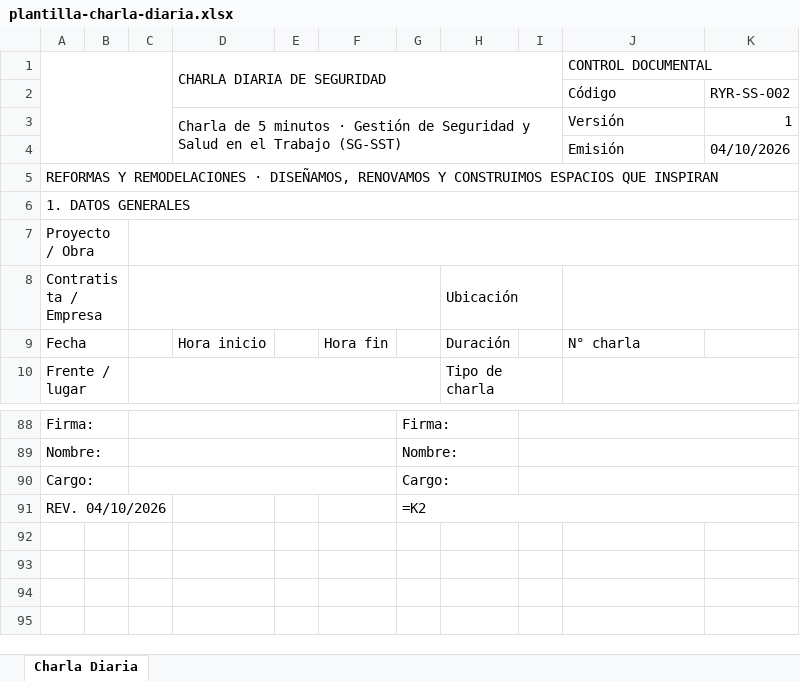
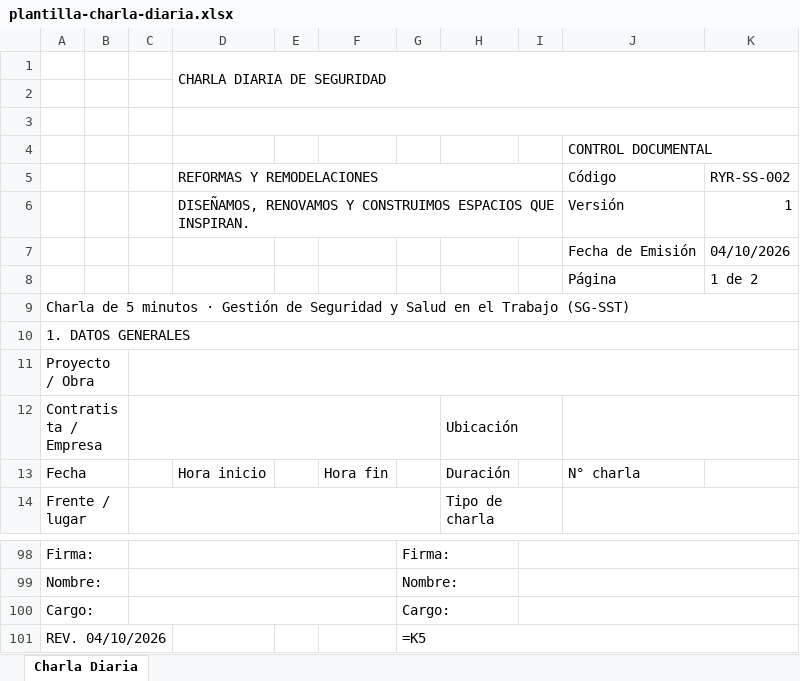
Before and after one commit to hfhr2016-debug/formulario-obra, an Excel workbook: public/plantilla-charla-diaria.xlsx, sheet Charla Diaria, drawn as a sheet; only a part is shown, gaps mark what is left out; values as stored, in another font and other column widths than the file's, no cell formats; formulas without a stored value are shown as written; charts and pictures not drawn; removed rows and columns are numbered as before the commit, all else as after; the diff covers the shown part only; the diff names each change by its address in the sheet, - before the commit and + after, or states it on an @@ line.

Commit message:
Add files via upload

```diff
--- a/public/plantilla-charla-diaria.xlsx (sheet Charla Diaria)
+++ b/public/plantilla-charla-diaria.xlsx (sheet Charla Diaria)
+row 1:  |  |  | CHARLA DIARIA DE SEGURIDAD
-A1:C4 merged
-row 2:  |  |  | CHARLA DIARIA DE SEGURIDAD |  |  |  |  |  | CONTROL DOCUMENTAL
+row 2: (empty)
-D1:I2 merged
-J1:K1 merged
+row 3: (empty)
+row 4:  |  |  |  |  |  |  |  |  | CONTROL DOCUMENTAL
-D5: (empty)
+D5: REFORMAS Y REMODELACIONES
+D5:I5 merged
-D6 (REFORMAS Y REMODELACIONES): Charla de 5 minutos · Gestión de Seguridad y Salud en el Trabajo (SG-SST)
+D6 (REFORMAS Y REMODELACIONES): DISEÑAMOS, RENOVAMOS Y CONSTRUIMOS ESPACIOS QUE INSPIRAN.
-D3:I4 merged
+D6:I6 merged
-J7 (Código): Emisión
+J7 (Código): Fecha de Emisión
+row 8:  |  |  |  |  |  |  |  |  | Página | 1 de 2
@@ column A renumbered between rows 9 and 84 @@
-G101: =K2
+G101: =K5
```
Also changed, not shown: 6 added rows, 2 edited cells and merged cells elsewhere in this sheet, cell formats, charts or pictures.
